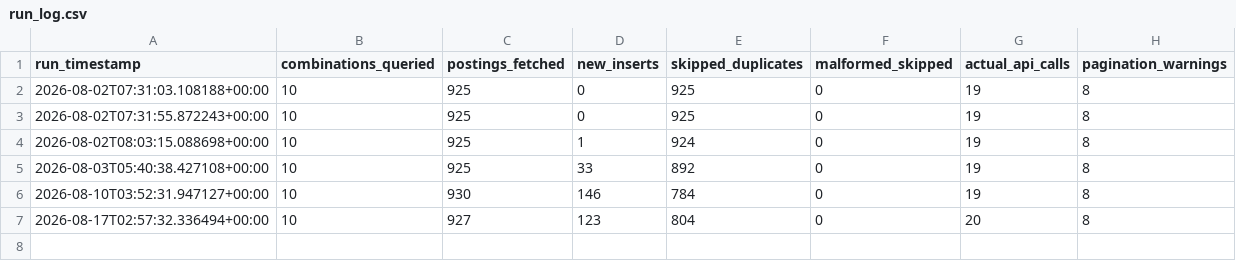
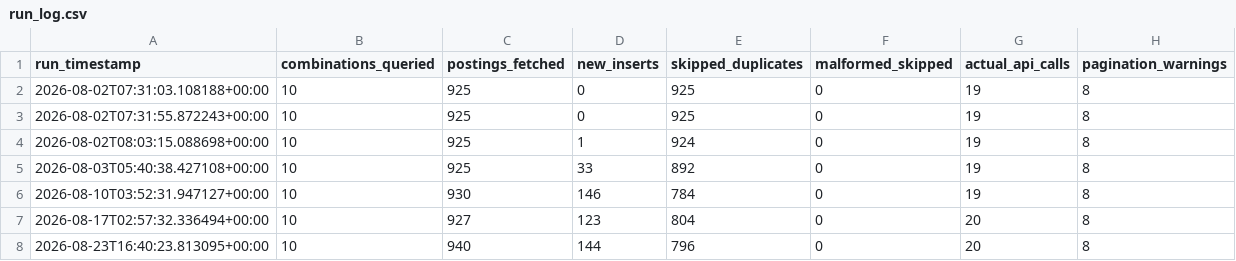
Before and after one commit to dummycodertech/adzuna-job-intelligence, a CSV file: logs/run_log.csv, drawn as a sheet.

```diff
--- a/logs/run_log.csv
+++ b/logs/run_log.csv
@@ -7 +7,2 @@ run_timestamp,combinations_queried,postings_fetched,new_inserts,skipped_duplicat
 2026-08-17T02:57:32.336494+00:00,10,927,123,804,0,20,8
+2026-08-23T16:40:23.813095+00:00,10,940,144,796,0,20,8
```
Also changed, not shown: data/exports/skill_counts.csv, 3 other files.
